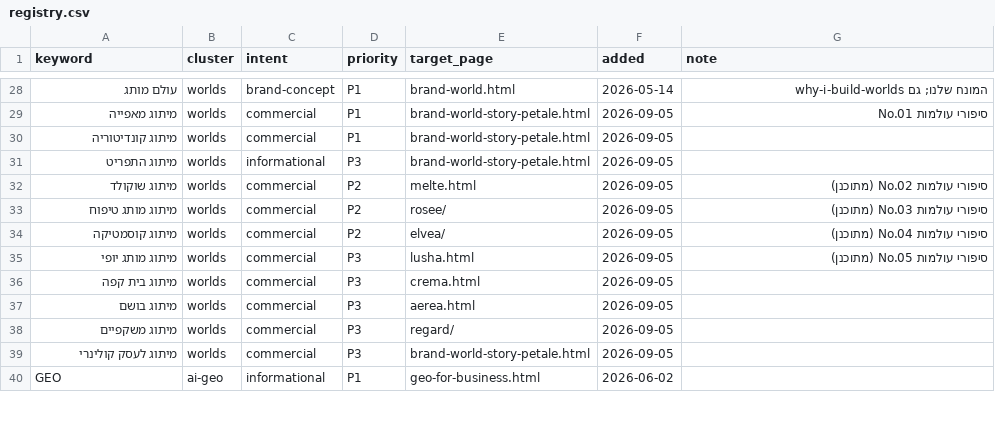
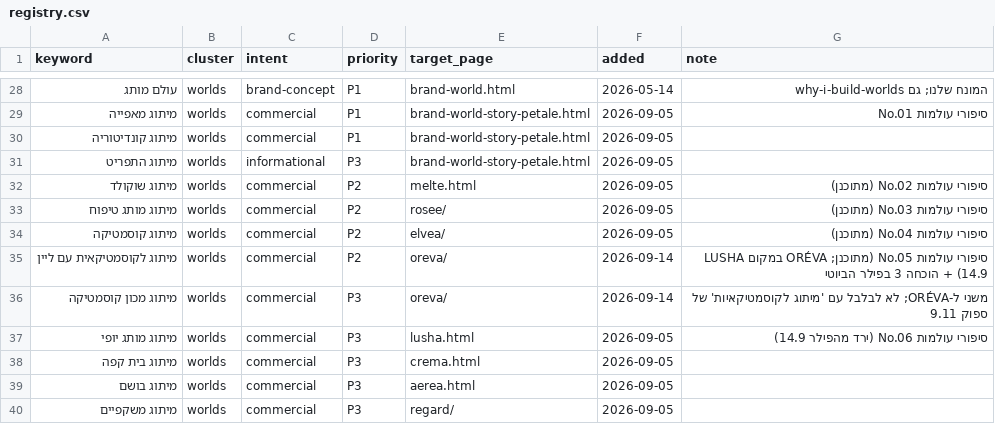
Before and after one commit to hagitadigital/hagitweb, a CSV file: .briefs/keywords/registry.csv, drawn as a sheet; only a part is shown, gaps mark what is left out; the shorter side is filled out with more unchanged rows.

```diff
--- a/.briefs/keywords/registry.csv
+++ b/.briefs/keywords/registry.csv
@@ -34,3 +34,5 @@ keyword,cluster,intent,priority,target_page,added,note
 מיתוג קוסמטיקה,worlds,commercial,P2,elvea/,2026-09-05,סיפורי עולמות No.04 (מתוכנן)
-מיתוג מותג יופי,worlds,commercial,P3,lusha.html,2026-09-05,סיפורי עולמות No.05 (מתוכנן)
+מיתוג לקוסמטיקאית עם ליין,worlds,commercial,P2,oreva/,2026-09-14,סיפורי עולמות No.05 (מתוכנן; ORÉVA במקום LUSHA 14.9) + הוכחה 3 בפילר הביוטי
+מיתוג מכון קוסמטיקה,worlds,commercial,P3,oreva/,2026-09-14,משני ל-ORÉVA; לא לבלבל עם 'מיתוג לקוסמטיקאיות' של ספוק 9.11
+מיתוג מותג יופי,worlds,commercial,P3,lusha.html,2026-09-05,סיפורי עולמות No.06 (ירד מהפילר 14.9)
 מיתוג בית קפה,worlds,commercial,P3,crema.html,2026-09-05,
```
Also changed, not shown: 5 other files.
